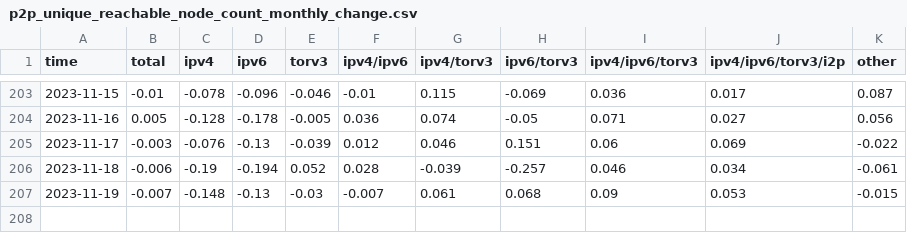
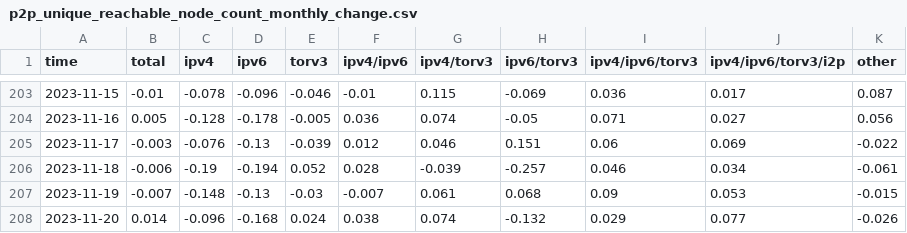
Before and after one commit to virtu/p2p-metrics, a CSV file: p2p_unique_reachable_node_count_monthly_change.csv, drawn as a sheet; only a part is shown, gaps mark what is left out.

```diff
--- a/p2p_unique_reachable_node_count_monthly_change.csv
+++ b/p2p_unique_reachable_node_count_monthly_change.csv
@@ -207 +207,2 @@ time,total,ipv4,ipv6,torv3,ipv4/ipv6,ipv4/torv3,ipv6/torv3,ipv4/ipv6/torv3,ipv4/
 2023-11-19,-0.007,-0.148,-0.13,-0.03,-0.007,0.061,0.068,0.09,0.053,-0.015
+2023-11-20,0.014,-0.096,-0.168,0.024,0.038,0.074,-0.132,0.029,0.077,-0.026
```
Also changed, not shown: dns_seed_duplicate_node_share.csv, dns_seed_pristine_node_share.csv, 16 other files.
